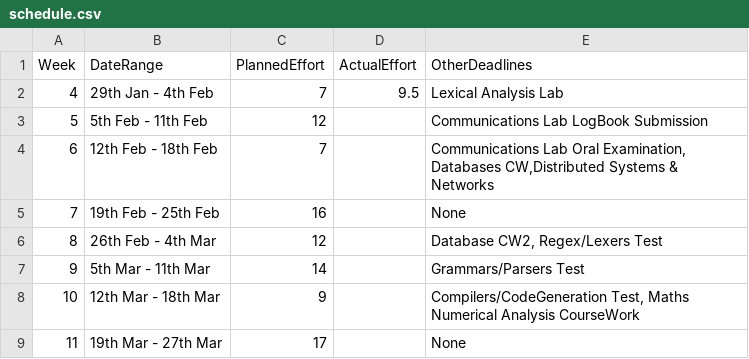
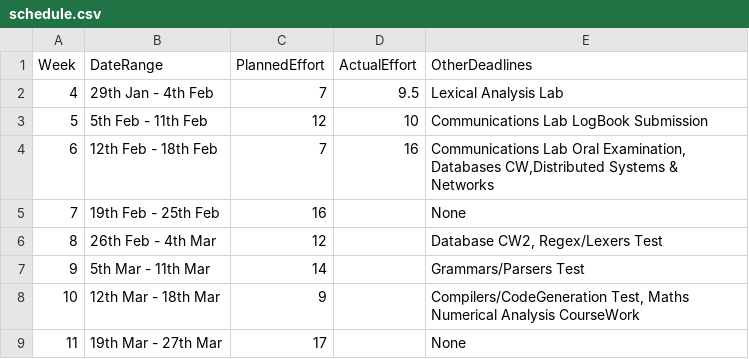
Before and after one commit to gioannides/Language_Processors, a CSV file: management/schedule.csv, drawn as a sheet.

Commit message:
Updated the management log

```diff
--- a/management/schedule.csv
+++ b/management/schedule.csv
@@ -2,4 +2,4 @@ Week,    DateRange,          PlannedEffort,  ActualEffort,  OtherDeadlines
 4, 29th Jan -  4th Feb,7,9.5,Lexical Analysis Lab
-5,  5th Feb - 11th Feb,12,              ,Communications Lab LogBook Submission
-6, 12th Feb - 18th Feb,7,              ,"Communications Lab Oral Examination, Databases CW,Distributed Systems & Networks"
+5,  5th Feb - 11th Feb,12,10,Communications Lab LogBook Submission
+6, 12th Feb - 18th Feb,7,16,"Communications Lab Oral Examination, Databases CW,Distributed Systems & Networks"
 7, 19th Feb - 25th Feb,16,              ,None
```
Also changed, not shown: 2 other files.
